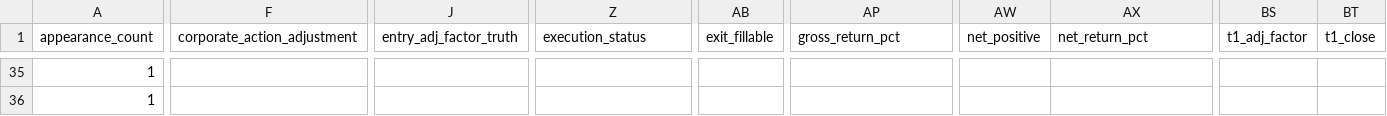
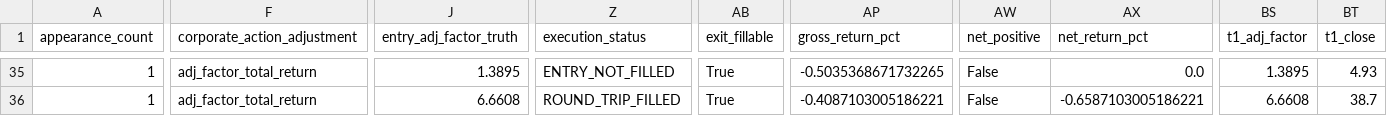
Before and after one commit to njedu2023-prog/WP, a CSV file: outputs/csv/wp_buy_plan_validation.csv, drawn as a sheet; only a part is shown, gaps mark what is left out; the diff covers the shown part only; the diff names each change by its address in the sheet, - before the commit and + after, or states it on an @@ line.

```diff
--- a/outputs/csv/wp_buy_plan_validation.csv
+++ b/outputs/csv/wp_buy_plan_validation.csv
-F35:F36 (corporate_action_adjustment): (empty)
+F35:F36 (corporate_action_adjustment): adj_factor_total_return
-J35 (entry_adj_factor_truth): (empty)
+J35 (entry_adj_factor_truth): 1.3895
-Z35 (execution_status): (empty)
+Z35 (execution_status): ENTRY_NOT_FILLED
-AB35:AB36 (exit_fillable): (empty)
+AB35:AB36 (exit_fillable): True
-AP35 (gross_return_pct): (empty)
+AP35 (gross_return_pct): -0.5035368671732265
-AW35:AW36 (net_positive): (empty)
+AW35:AW36 (net_positive): False
-AX35 (net_return_pct): (empty)
+AX35 (net_return_pct): 0.0
-BS35 (t1_adj_factor): (empty)
+BS35 (t1_adj_factor): 1.3895
-BT35 (t1_close): (empty)
+BT35 (t1_close): 4.93
-J36 (entry_adj_factor_truth): (empty)
+J36 (entry_adj_factor_truth): 6.6608
-Z36 (execution_status): (empty)
+Z36 (execution_status): ROUND_TRIP_FILLED
-AP36 (gross_return_pct): (empty)
+AP36 (gross_return_pct): -0.4087103005186221
-AX36 (net_return_pct): (empty)
+AX36 (net_return_pct): -0.6587103005186221
-BS36 (t1_adj_factor): (empty)
+BS36 (t1_adj_factor): 6.6608
-BT36 (t1_close): (empty)
+BT36 (t1_close): 38.7
```
Also changed, not shown: 47 edited cells elsewhere in this file, 5 other files.
